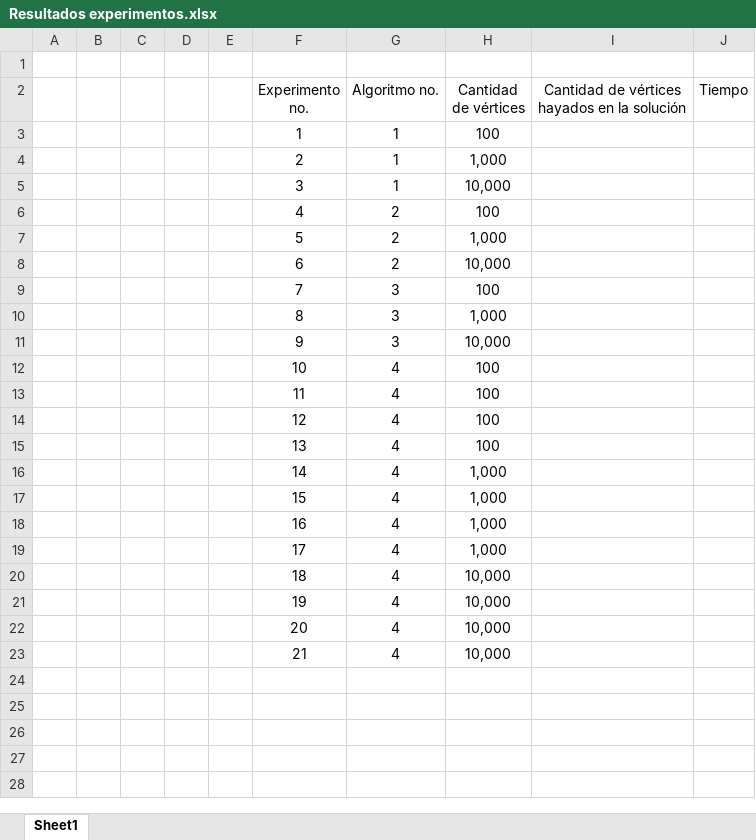
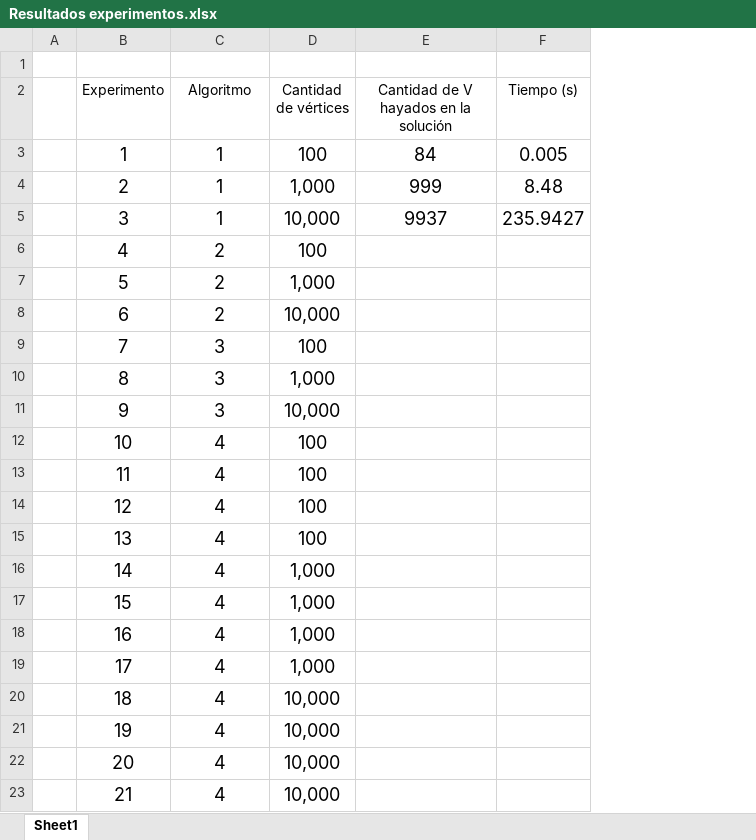
Before and after one commit to jpcorreap/graphs-tasks, an Excel workbook: Resultados experimentos.xlsx, sheet Sheet1, drawn as a sheet; values as stored, in another font and other column widths than the file's, no borders; charts and pictures and table styles not drawn; removed rows and columns are numbered as before the commit, all else as after; the diff names each change by its address in the sheet, - before the commit and + after, or states it on an @@ line.

```diff
--- a/Resultados experimentos.xlsx (sheet Sheet1)
+++ b/Resultados experimentos.xlsx (sheet Sheet1)
-column B, empty
-column C, empty
-column D, empty
-column E, empty
-column I, row 2: Cantidad de vértices hayados en la solución
-column J (Tiempo), empty
+column E, rows 2-5: Cantidad de V hayados en la solución | 84 | 999 | 9937
+column F (Tiempo (s)), rows 3-5: 0.005 | 8.48 | 235.9427
-B2: Experimento no.
+B2: Experimento
-C2: Algoritmo no.
+C2: Algoritmo
@@ B3:D23 text size: larger @@
```
Also changed, not shown: charts or pictures, 2 other files.
